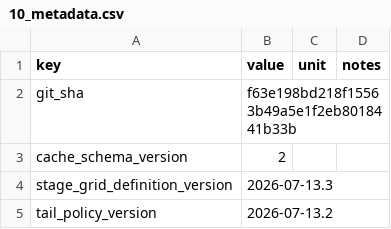
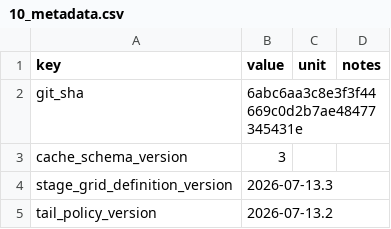
Before and after one commit to gijun1521-hub/inverted_drone_sim, a CSV file: results/analysis/controller_grid_search/10_metadata.csv, drawn as a sheet; only a part is shown; the diff covers the shown part only.

```diff
--- a/results/analysis/controller_grid_search/10_metadata.csv
+++ b/results/analysis/controller_grid_search/10_metadata.csv
@@ -1,4 +1,4 @@
 key,value,unit,notes
-git_sha,f63e198bd218f15563b49a5e1f2eb8018441b33b,,
-cache_schema_version,2,,
+git_sha,6abc6aa3c8e3f3f44669c0d2b7ae48477345431e,,
+cache_schema_version,3,,
 stage_grid_definition_version,2026-07-13.3,,
```
Also changed, not shown: 8 added rows and 5 edited cells elsewhere in this file, results/analysis/controller_grid_search/09_best_parameters.csv, 2 other files.
